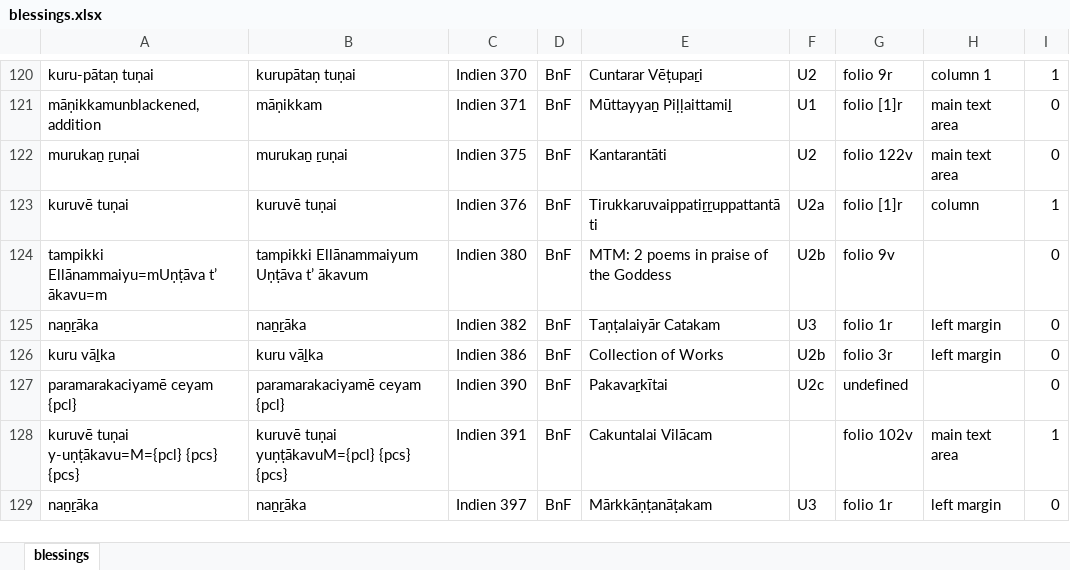
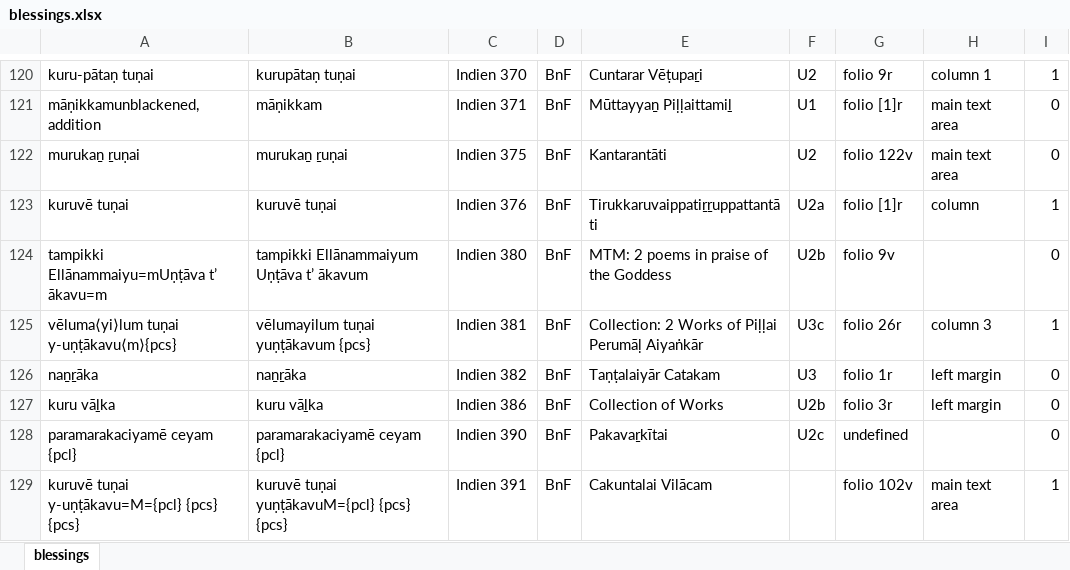
Before and after one commit to TST-Project/paratexts-old, an Excel workbook: blessings.xlsx, sheet blessings, drawn as a sheet; only a part is shown, gaps mark what is left out; the shorter side is filled out with more unchanged rows; values as stored, in another font and other column widths than the file's, no borders; the diff names each change by its address in the sheet, - before the commit and + after, or states it on an @@ line.

```diff
--- a/blessings.xlsx (sheet blessings)
+++ b/blessings.xlsx (sheet blessings)
+row 125: vēluma⟨yi⟩lum tuṇai y-uṇṭākavu⟨m⟩{pcs} | vēlumayilum tuṇai yuṇṭākavum {pcs} | Indien 381 | BnF | Collection: 2 Works of Piḷḷai Perumāḷ Aiyaṅkār | U3c | folio 26r | column 3 | 1
```
Also changed, not shown: benedictions.xlsx, 5 other files.
